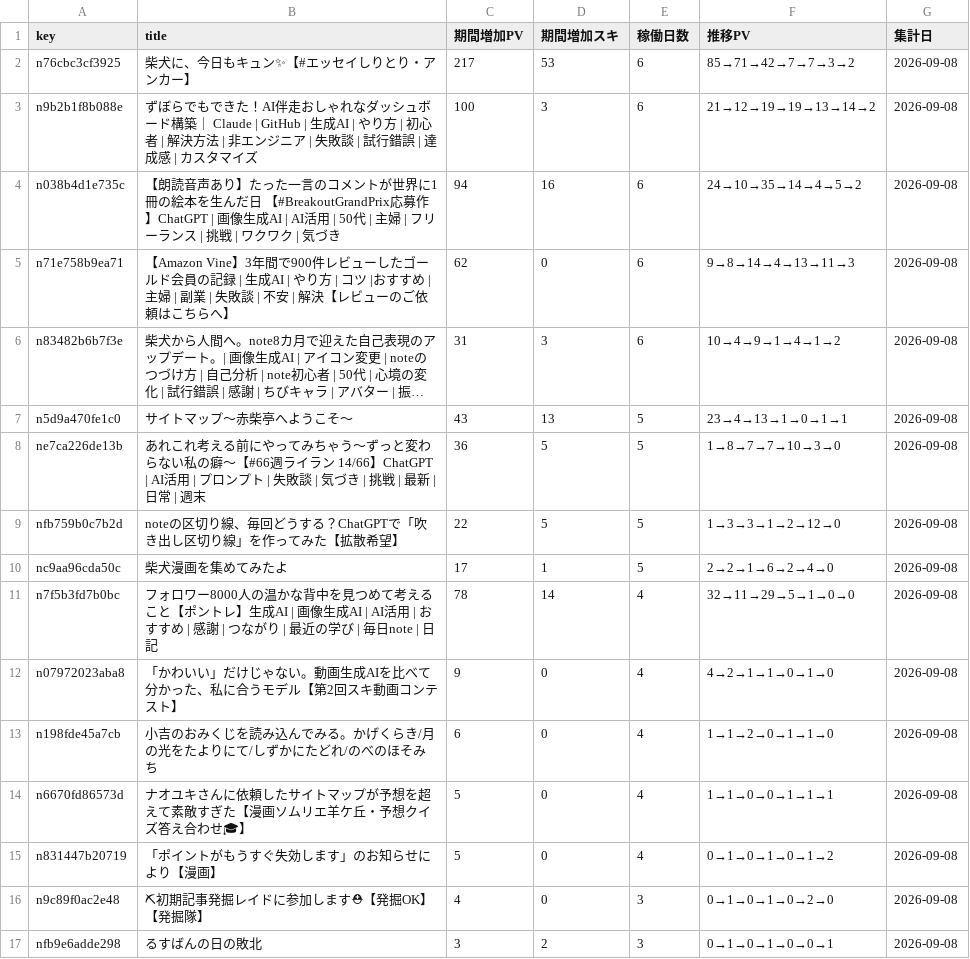
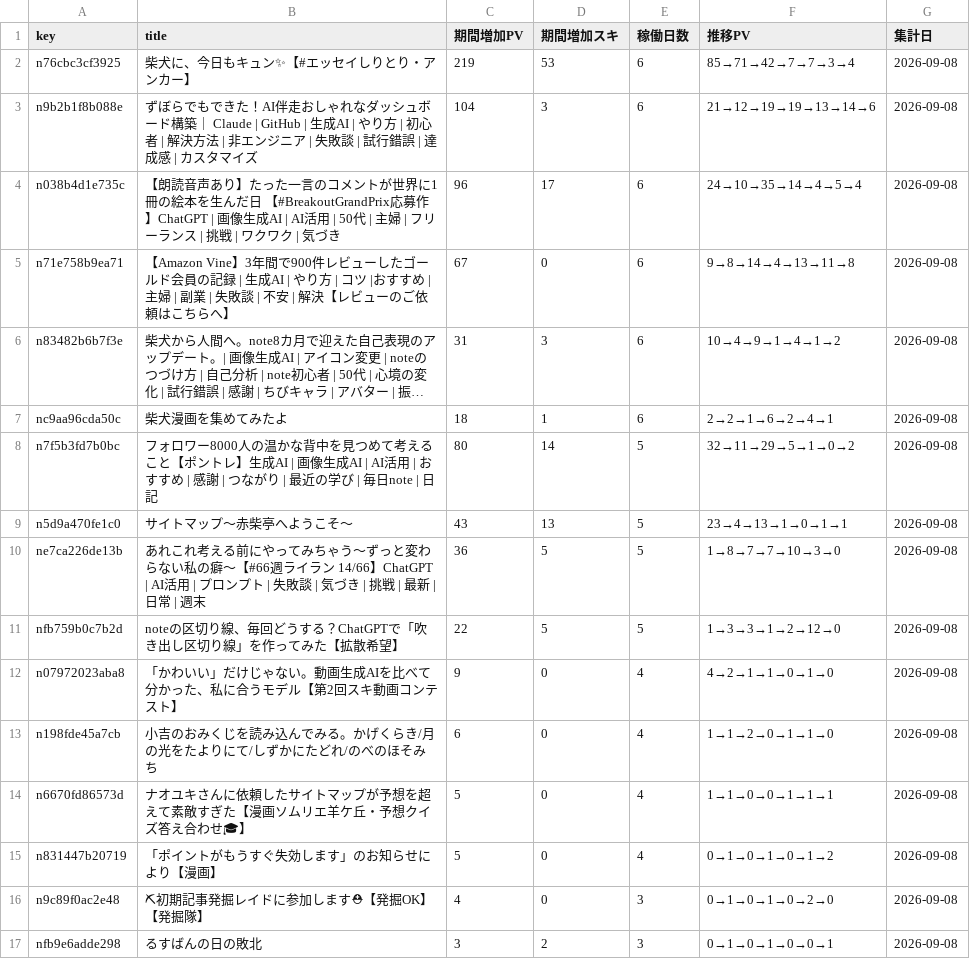
Before and after one commit to thinkingshiba0526-dot/note-stats-dashboard, a CSV file: data/asset_articles.csv, drawn as a sheet; long unchanged cells end in …; removed rows and columns are numbered as before the commit, all else as after; the diff names each change by its address in the sheet, - before the commit and + after, or states it on an @@ line.

```diff
--- a/data/asset_articles.csv
+++ b/data/asset_articles.csv
-C2 (期間増加PV): 217
+C2 (期間増加PV): 219
-F2 (推移PV): 85→71→42→7→7→3→2
+F2 (推移PV): 85→71→42→7→7→3→4
-C3 (期間増加PV): 100
+C3 (期間増加PV): 104
-F3 (推移PV): 21→12→19→19→13→14→2
+F3 (推移PV): 21→12→19→19→13→14→6
-C4 (期間増加PV): 94
+C4 (期間増加PV): 96
-D4 (期間増加スキ): 16
+D4 (期間増加スキ): 17
-F4 (推移PV): 24→10→35→14→4→5→2
+F4 (推移PV): 24→10→35→14→4→5→4
-C5 (期間増加PV): 62
+C5 (期間増加PV): 67
-F5 (推移PV): 9→8→14→4→13→11→3
+F5 (推移PV): 9→8→14→4→13→11→8
+row 7: nc9aa96cda50c | 柴犬漫画を集めてみたよ | 18 | 1 | 6 | 2→2→1→6→2→4→1 | 2026-09-08
+row 8: n7f5b3fd7b0bc | フォロワー8000人の温かな背中を見つめて考えること【ポントレ】生成AI | 画像生成AI | AI活用 | おすすめ | 感謝 | つながり | 最近の学び | 毎日note | 日記 | 80 | 14 | 5 | 32→11→29→5→1→0→2 | 2026-09-08
-row 10: nc9aa96cda50c | 柴犬漫画を集めてみたよ | 17 | 1 | 5 | 2→2→1→6→2→4→0 | 2026-09-08
-row 11: n7f5b3fd7b0bc | フォロワー8000人の温かな背中を見つめて考えること【ポントレ】生成AI | 画像生成AI | AI活用 | おすすめ | 感謝 | つながり | 最近の学び | 毎日note | 日記 | 78 | 14 | 4 | 32→11→29→5→1→0→0 | 2026-09-08
```
Also changed, not shown: data/articles.csv, 6 other files.
